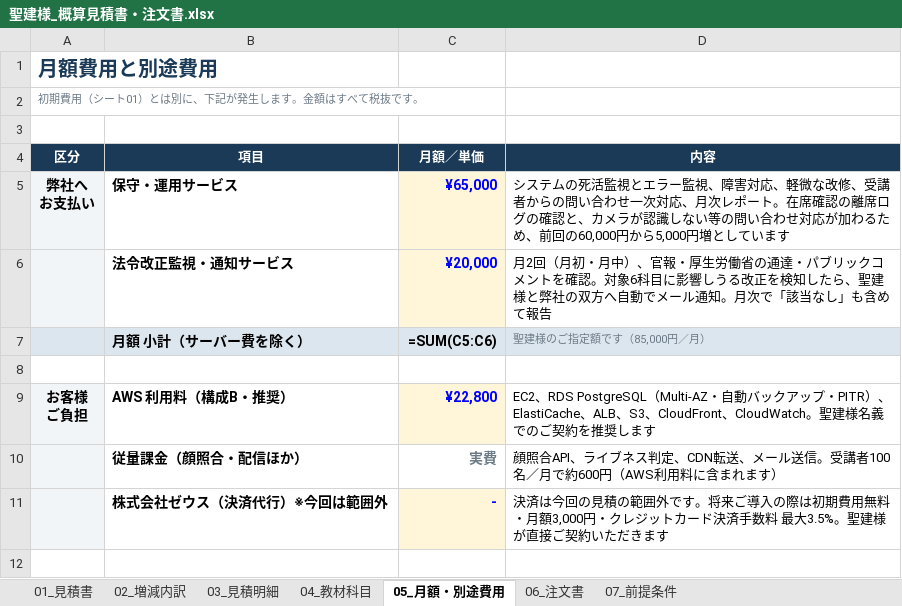
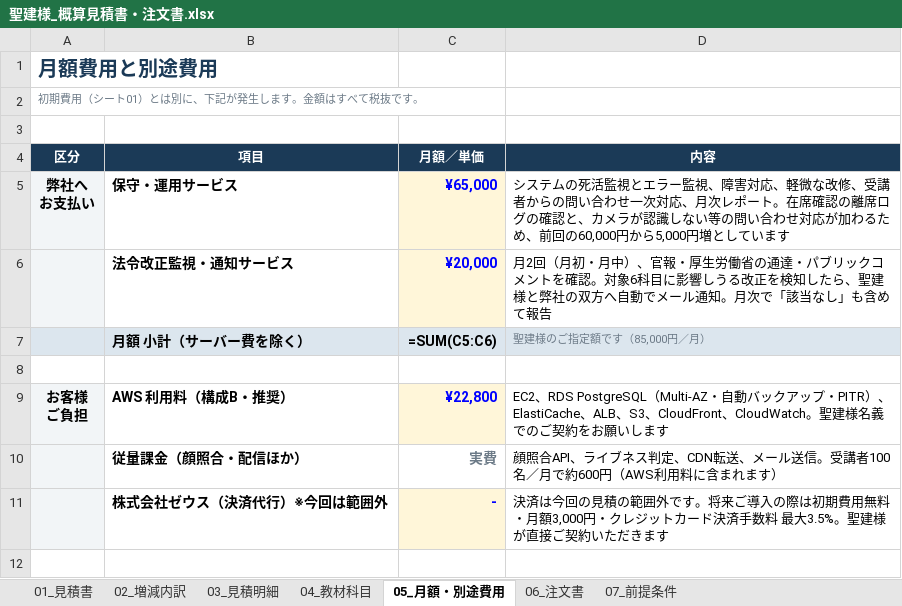
Before and after one commit to fujiwara-superior/-, an Excel workbook: quote/聖建様_概算見積書・注文書.xlsx, sheet 05_月額・別途費用, drawn as a sheet; only a part is shown; values as stored, in another font and other column widths than the file's, no borders; formulas without a stored value are shown as written; the diff names each change by its address in the sheet, - before the commit and + after, or states it on an @@ line.

```diff
--- a/quote/聖建様_概算見積書・注文書.xlsx (sheet 05_月額・別途費用)
+++ b/quote/聖建様_概算見積書・注文書.xlsx (sheet 05_月額・別途費用)
-D9 (内容): …ご契約を推奨します
+D9 (内容): …ご契約をお願いします
```
Also changed, not shown: sheet 07_前提条件, sheet 06_注文書, sheet 01_見積書, charts or pictures, 10 other files.
